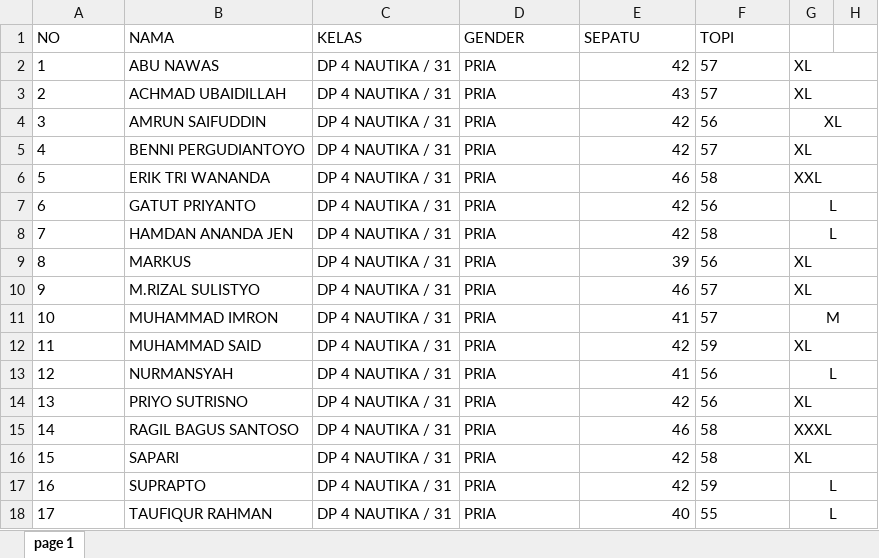
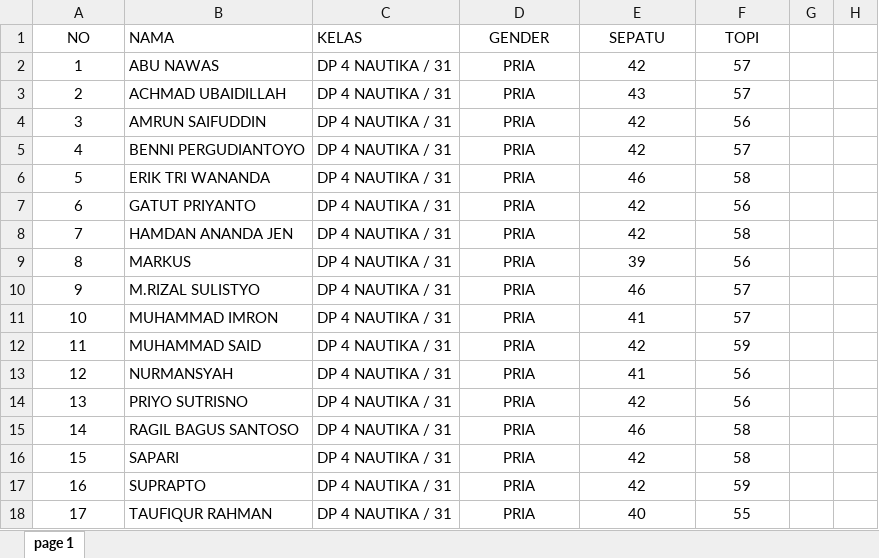
Before and after one commit to dedyhariadi/progress, an Excel workbook: 4. PDH DP 3N30 (MERAH) 3T25(COKLAT MUDA) 4N31(PUTIH) 5N38(HIJAU TUA) 5T38(PINKMUDA)/SUDAH UKUR DP4N31 TMT 12022021.xlsx, sheet page 1, drawn as a sheet; only a part is shown; values as stored, in another font and other column widths than the file's, no borders; the diff covers the shown part only; the diff names each change by its address in the sheet, - before the commit and + after, or states it on an @@ line.

Commit message:
daftar nama dp4n31

```diff
--- a/4. PDH DP 3N30 (MERAH) 3T25(COKLAT MUDA) 4N31(PUTIH) 5N38(HIJAU TUA) 5T38(PINKMUDA)/SUDAH UKUR DP4N31 TMT 12022021.xlsx (sheet page 1)
+++ b/4. PDH DP 3N30 (MERAH) 3T25(COKLAT MUDA) 4N31(PUTIH) 5N38(HIJAU TUA) 5T38(PINKMUDA)/SUDAH UKUR DP4N31 TMT 12022021.xlsx (sheet page 1)
-A1:A18 alignment: left
+A1:A18 alignment: center
-D1:F1 alignment: left
+D1:F1 alignment: center
-D2:D18 alignment: left
+D2:D18 alignment: center
-E2:E18 alignment: right
+E2:E18 alignment: center
-F2:F18 alignment: left
+F2:F18 alignment: center
-G2:G5: XL
+G2:G5: (empty)
-G2:H2 merged
-G3:H3 merged
-G4:H4 merged
-G5:H5 merged
-G6: XXL
+G6: (empty)
-G6:H6 merged
-G7:G8: L
+G7:G8: (empty)
-G7:H7 merged
-G8:H8 merged
-G9:G10: XL
+G9:G10: (empty)
-G9:H9 merged
-G10:H10 merged
-G11: M
+G11: (empty)
-G11:H11 merged
-G12: XL
+G12: (empty)
-G12:H12 merged
-G13: L
+G13: (empty)
-G13:H13 merged
-G14: XL
+G14: (empty)
-G14:H14 merged
-G15: XXXL
+G15: (empty)
-G15:H15 merged
-G16: XL
+G16: (empty)
-G16:H16 merged
-G17:G18: L
+G17:G18: (empty)
-G17:H17 merged
-G18:H18 merged
```
Also changed, not shown: 26 edited cells, cell formats and merged cells elsewhere in this sheet.
